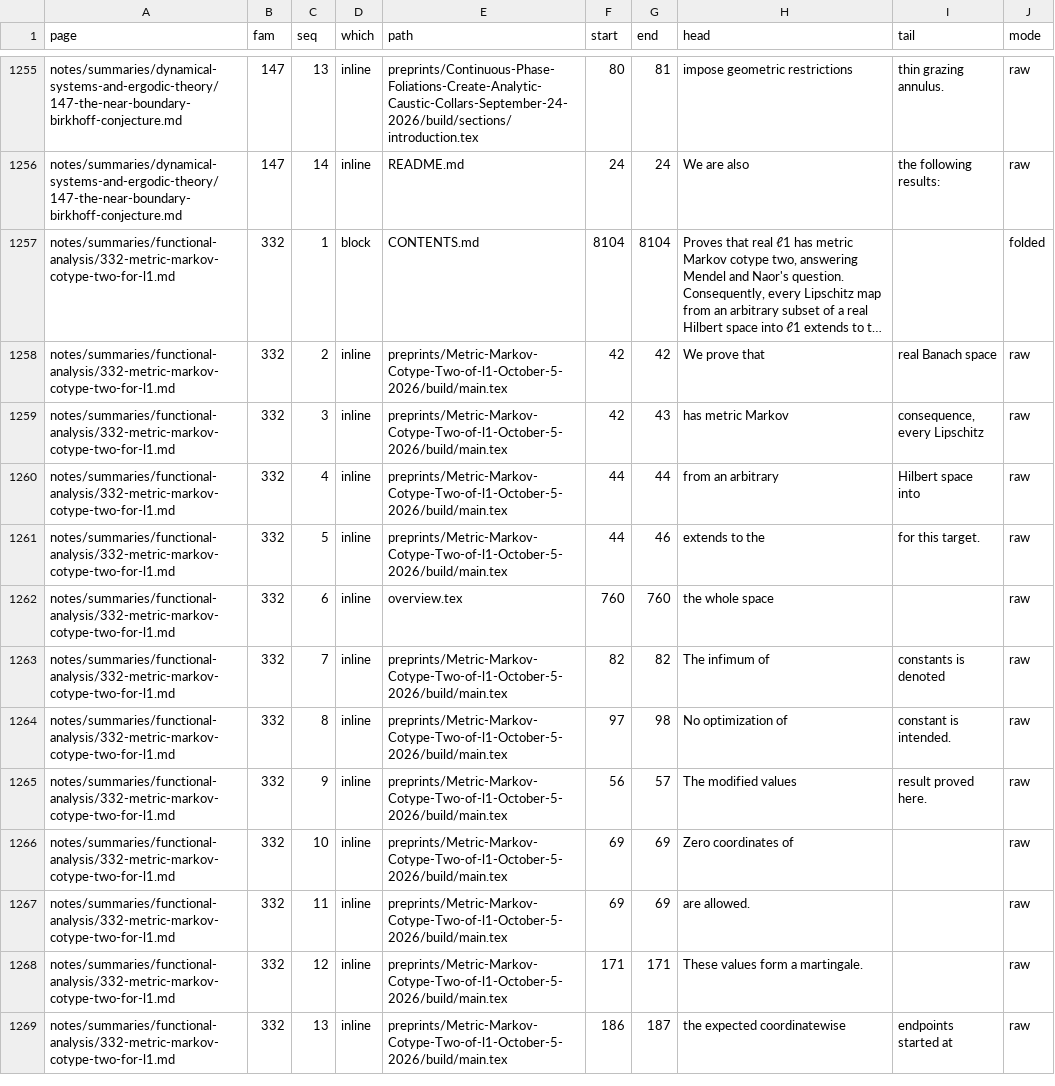
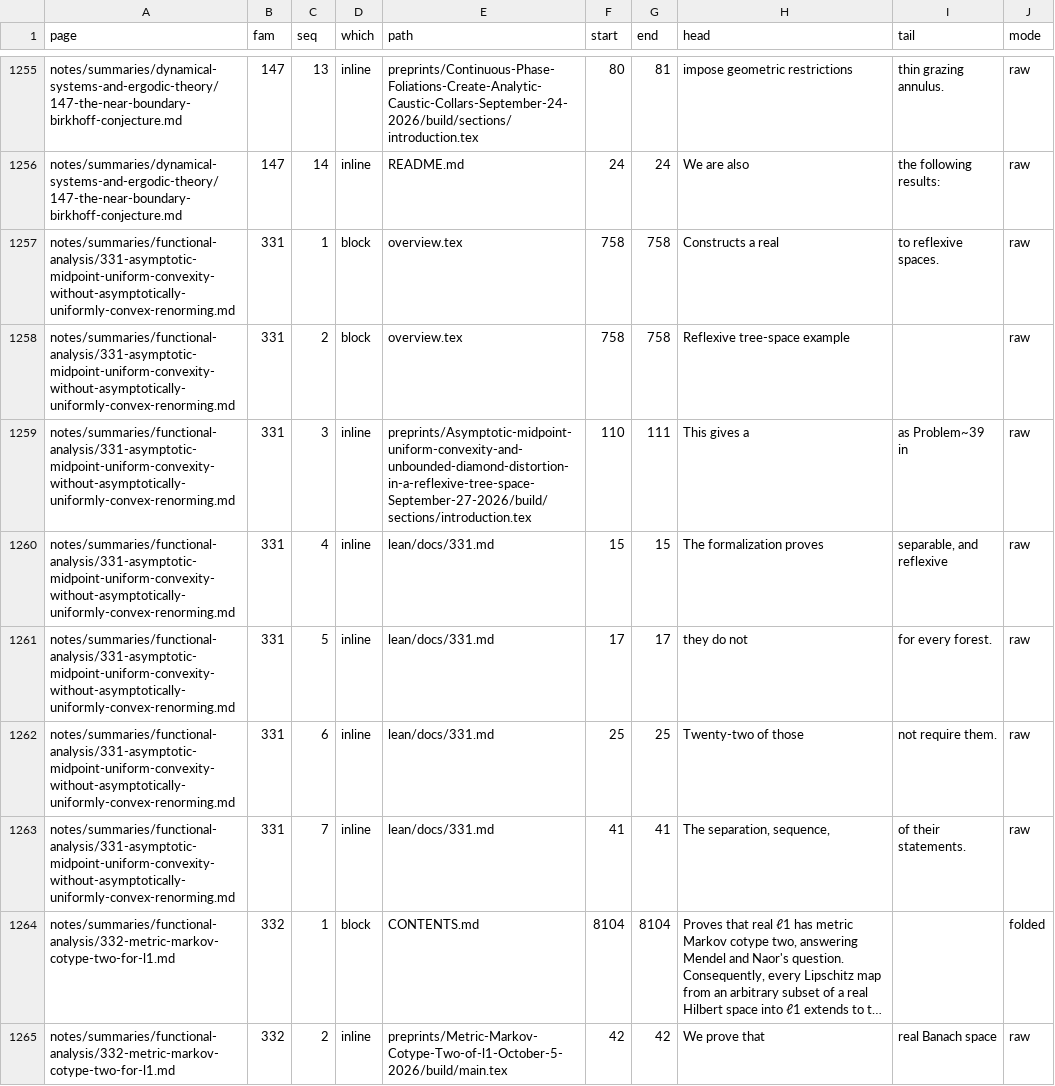
Before and after one commit to troberson/openai_math, a TSV file: notes/tables/quotes.tsv, drawn as a sheet; only a part is shown, gaps mark what is left out; the shorter side is filled out with more unchanged rows; long unchanged cells end in …; the diff names each change by its address in the sheet, - before the commit and + after, or states it on an @@ line.

Commit message:
Seed the new page's quotes and land the probe records its L1 drift moves
The seeder resolves 2257 specs against the source bytes with 0 round-trip failures over 41 pages. A new summary page drifts the summaries tree in both the seeder's and the render writer's L1, so both are re-probed and the records added newest first. The re-rendered pages carry the new page counts: 41 pages, 94 manuscripts, 5762 marker positions, 1522 quoted spans.

```diff
--- a/notes/tables/quotes.tsv
+++ b/notes/tables/quotes.tsv
+row 1257: notes/summaries/functional-analysis/331-asymptotic-midpoint-uniform-convexity-without-asymptotically-uniformly-convex-renorming.md | 331 | 1 | block | overview.tex | 758 | 758 | Constructs a real | to reflexive spaces. | raw
+row 1258: notes/summaries/functional-analysis/331-asymptotic-midpoint-uniform-convexity-without-asymptotically-uniformly-convex-renorming.md | 331 | 2 | block | overview.tex | 758 | 758 | Reflexive tree-space example |  | raw
+row 1259: notes/summaries/functional-analysis/331-asymptotic-midpoint-uniform-convexity-without-asymptotically-uniformly-convex-renorming.md | 331 | 3 | inline | preprints/Asymptotic-midpoint-uniform-convexity-and-unbounded-diamond-distortion-in-a-reflexive-tree-space-September-27-2026/build/sections/introduction.tex | 110 | 111 | This gives a | as Problem~39 in | raw
+row 1260: notes/summaries/functional-analysis/331-asymptotic-midpoint-uniform-convexity-without-asymptotically-uniformly-convex-renorming.md | 331 | 4 | inline | lean/docs/331.md | 15 | 15 | The formalization proves | separable, and reflexive | raw
+row 1261: notes/summaries/functional-analysis/331-asymptotic-midpoint-uniform-convexity-without-asymptotically-uniformly-convex-renorming.md | 331 | 5 | inline | lean/docs/331.md | 17 | 17 | they do not | for every forest. | raw
+row 1262: notes/summaries/functional-analysis/331-asymptotic-midpoint-uniform-convexity-without-asymptotically-uniformly-convex-renorming.md | 331 | 6 | inline | lean/docs/331.md | 25 | 25 | Twenty-two of those | not require them. | raw
+row 1263: notes/summaries/functional-analysis/331-asymptotic-midpoint-uniform-convexity-without-asymptotically-uniformly-convex-renorming.md | 331 | 7 | inline | lean/docs/331.md | 41 | 41 | The separation, sequence, | of their statements. | raw
```
Also changed, not shown: 10 other files.
